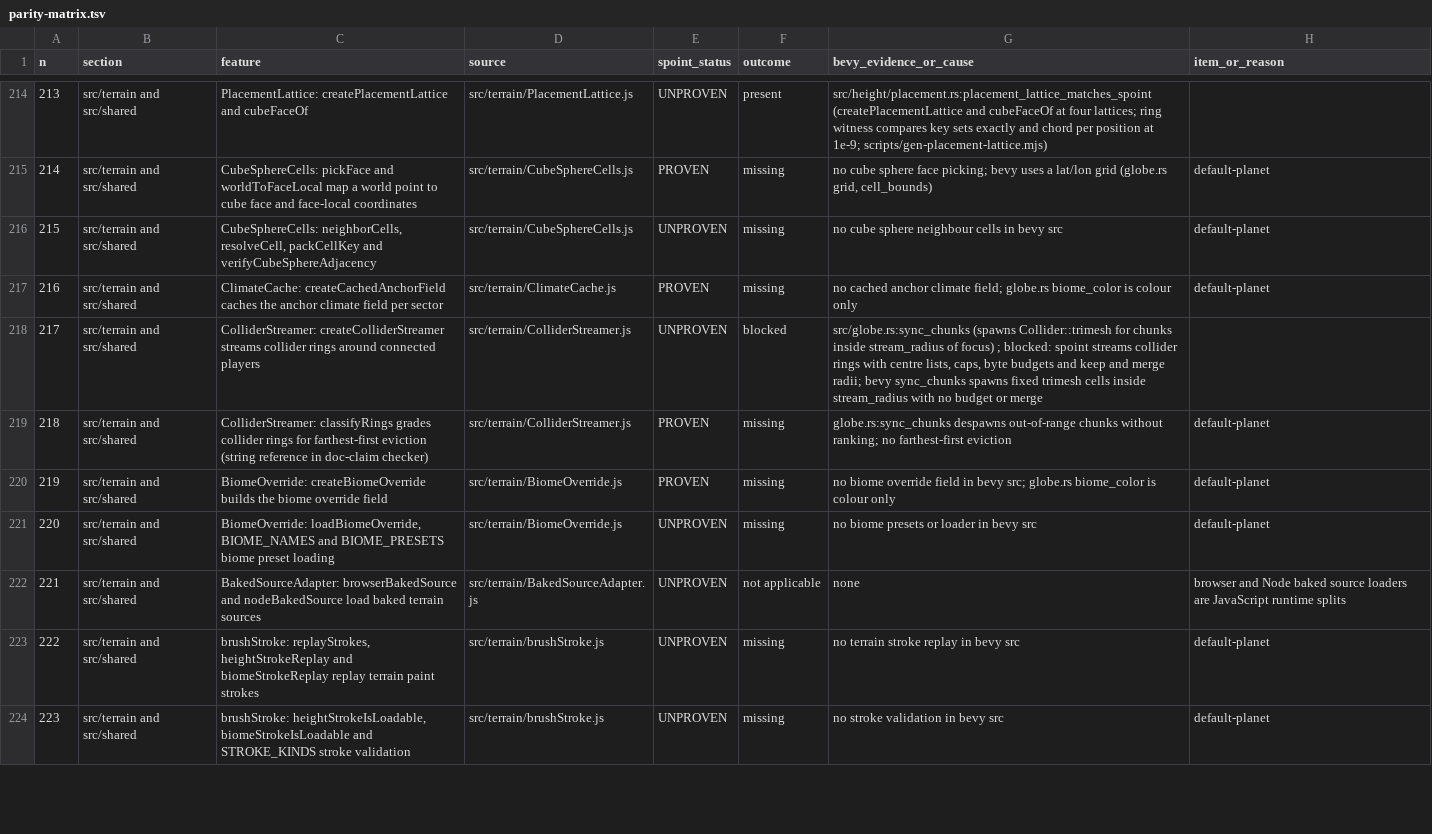
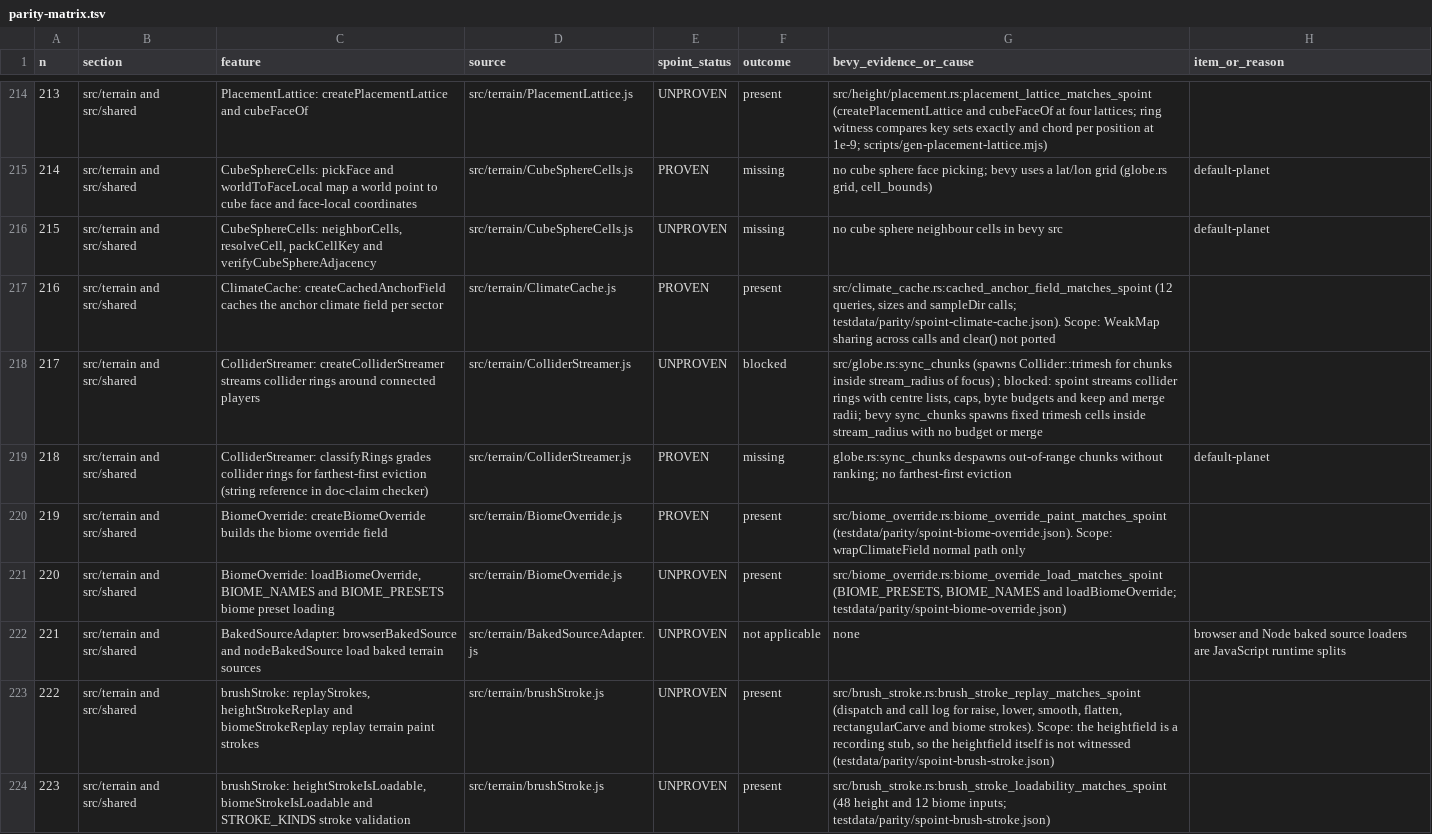
Before and after one commit to AnEntrypoint/bevy, a TSV file: docs/parity-matrix.tsv, drawn as a sheet; only a part is shown, gaps mark what is left out; the diff covers the shown part only.

Commit message:
Record the round 137 rows in the parity matrix, regenerate the parity docs and record the re-ranked top ten (round 137 Phase A 11; listed in docs/PENDING_VALIDATION.md)

```diff
--- a/docs/parity-matrix.tsv
+++ b/docs/parity-matrix.tsv
@@ -216,9 +216,9 @@ n	section	feature	source	spoint_status	outcome	bevy_evidence_or_cause	item_or_re
 215	src/terrain and src/shared	CubeSphereCells: neighborCells, resolveCell, packCellKey and verifyCubeSphereAdjacency	src/terrain/CubeSphereCells.js	UNPROVEN	missing	no cube sphere neighbour cells in bevy src	default-planet
-216	src/terrain and src/shared	ClimateCache: createCachedAnchorField caches the anchor climate field per sector	src/terrain/ClimateCache.js	PROVEN	missing	no cached anchor climate field; globe.rs biome_color is colour only	default-planet
+216	src/terrain and src/shared	ClimateCache: createCachedAnchorField caches the anchor climate field per sector	src/terrain/ClimateCache.js	PROVEN	present	src/climate_cache.rs:cached_anchor_field_matches_spoint (12 queries, sizes and sampleDir calls; testdata/parity/spoint-climate-cache.json). Scope: WeakMap sharing across calls and clear() not ported	
 217	src/terrain and src/shared	ColliderStreamer: createColliderStreamer streams collider rings around connected players	src/terrain/ColliderStreamer.js	UNPROVEN	blocked	src/globe.rs:sync_chunks (spawns Collider::trimesh for chunks inside stream_radius of focus) ; blocked: spoint streams collider rings with centre lists, caps, byte budgets and keep and merge radii; bevy sync_chunks spawns fixed trimesh cells inside stream_radius with no budget or merge	
 218	src/terrain and src/shared	ColliderStreamer: classifyRings grades collider rings for farthest-first eviction (string reference in doc-claim checker)	src/terrain/ColliderStreamer.js	PROVEN	missing	globe.rs:sync_chunks despawns out-of-range chunks without ranking; no farthest-first eviction	default-planet
-219	src/terrain and src/shared	BiomeOverride: createBiomeOverride builds the biome override field	src/terrain/BiomeOverride.js	PROVEN	missing	no biome override field in bevy src; globe.rs biome_color is colour only	default-planet
-220	src/terrain and src/shared	BiomeOverride: loadBiomeOverride, BIOME_NAMES and BIOME_PRESETS biome preset loading	src/terrain/BiomeOverride.js	UNPROVEN	missing	no biome presets or loader in bevy src	default-planet
+219	src/terrain and src/shared	BiomeOverride: createBiomeOverride builds the biome override field	src/terrain/BiomeOverride.js	PROVEN	present	src/biome_override.rs:biome_override_paint_matches_spoint (testdata/parity/spoint-biome-override.json). Scope: wrapClimateField normal path only	
+220	src/terrain and src/shared	BiomeOverride: loadBiomeOverride, BIOME_NAMES and BIOME_PRESETS biome preset loading	src/terrain/BiomeOverride.js	UNPROVEN	present	src/biome_override.rs:biome_override_load_matches_spoint (BIOME_PRESETS, BIOME_NAMES and loadBiomeOverride; testdata/parity/spoint-biome-override.json)	
 221	src/terrain and src/shared	BakedSourceAdapter: browserBakedSource and nodeBakedSource load baked terrain sources	src/terrain/BakedSourceAdapter.js	UNPROVEN	not applicable	none	browser and Node baked source loaders are JavaScript runtime splits
-222	src/terrain and src/shared	brushStroke: replayStrokes, heightStrokeReplay and biomeStrokeReplay replay terrain paint strokes	src/terrain/brushStroke.js	UNPROVEN	missing	no terrain stroke replay in bevy src	default-planet
-223	src/terrain and src/shared	brushStroke: heightStrokeIsLoadable, biomeStrokeIsLoadable and STROKE_KINDS stroke validation	src/terrain/brushStroke.js	UNPROVEN	missing	no stroke validation in bevy src	default-planet
+222	src/terrain and src/shared	brushStroke: replayStrokes, heightStrokeReplay and biomeStrokeReplay replay terrain paint strokes	src/terrain/brushStroke.js	UNPROVEN	present	src/brush_stroke.rs:brush_stroke_replay_matches_spoint (dispatch and call log for raise, lower, smooth, flatten, rectangularCarve and biome strokes). Scope: the heightfield is a recording stub, so the heightfield itself is not witnessed (testdata/parity/spoint-brush-stroke.json)	
+223	src/terrain and src/shared	brushStroke: heightStrokeIsLoadable, biomeStrokeIsLoadable and STROKE_KINDS stroke validation	src/terrain/brushStroke.js	UNPROVEN	present	src/brush_stroke.rs:brush_stroke_loadability_matches_spoint (48 height and 12 biome inputs; testdata/parity/spoint-brush-stroke.json)	
```
Also changed, not shown: 21 edited cells elsewhere in this file, docs/RANKED_MISSING.tsv, 3 other files.
